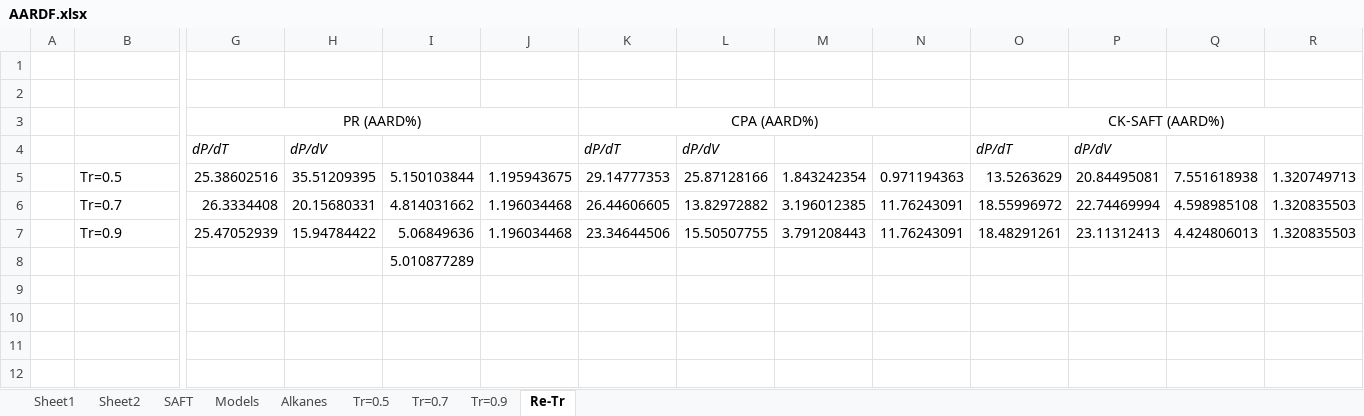
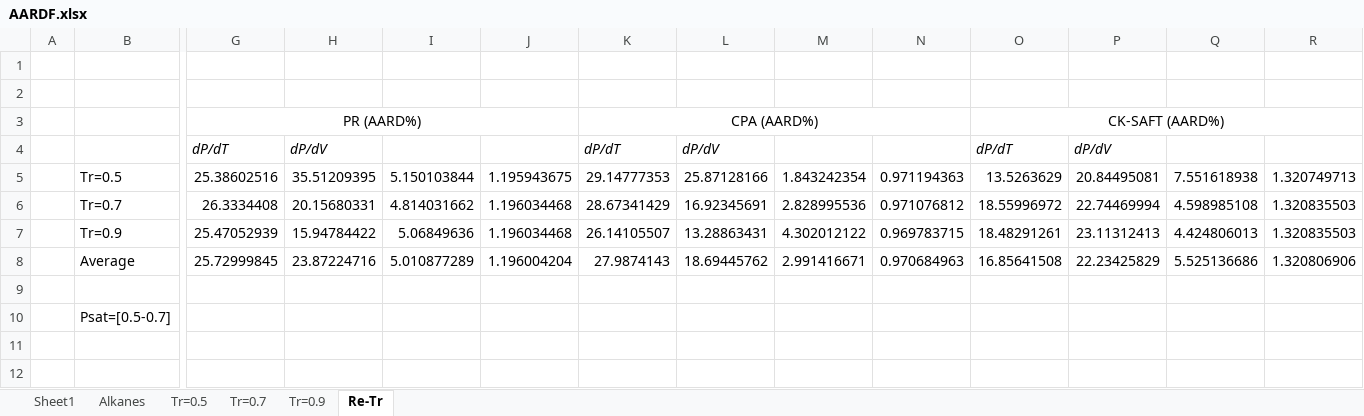
Before and after one commit to JavadAmanabadi1375/Clapeyron.jl, an Excel workbook: examples/Samples/AARDF.xlsx, sheet Re-Tr, drawn as a sheet; only a part is shown, gaps mark what is left out; values as stored, in another font and other column widths than the file's, no borders; charts and pictures not drawn; addresses are those after the commit; rows hold the shown columns only; the diff names each change by its address in the sheet, - before the commit and + after, or states it on an @@ line.

```diff
--- a/examples/Samples/AARDF.xlsx (sheet Re-Tr)
+++ b/examples/Samples/AARDF.xlsx (sheet Re-Tr)
-sheet tab: Sheet2
-sheet tab: SAFT
-sheet tab: Models
-K6: 26.44606605
+K6: 28.67341429
-L6: 13.82972882
+L6: 16.92345691
-M6: 3.196012385
+M6: 2.828995536
-N6: 11.76243091
+N6: 0.971076812
-K7: 23.34644506
+K7: 26.14105507
-L7: 15.50507755
+L7: 13.28863431
-M7: 3.791208443
+M7: 4.302012122
-N7: 11.76243091
+N7: 0.969783715
+row 8:  | Average | 25.72999845 | 23.87224716 | 5.010877289 | 1.196004204 | 27.9874143 | 18.69445762 | 2.991416671 | 0.970684963 | 16.85641508 | 22.23425829 | 5.525136686 | 1.320806906
-row 9:  |  |  |  | 5.010877289
+row 9: (empty)
+row 10:  | Psat=[0.5-0.7]
+row 11: (empty)
+row 12: (empty)
```
Also changed, not shown: sheet Tr=0.7, sheet Tr=0.9, sheet Sheet1, formulas that keep their value, charts or pictures, 5 other files.
